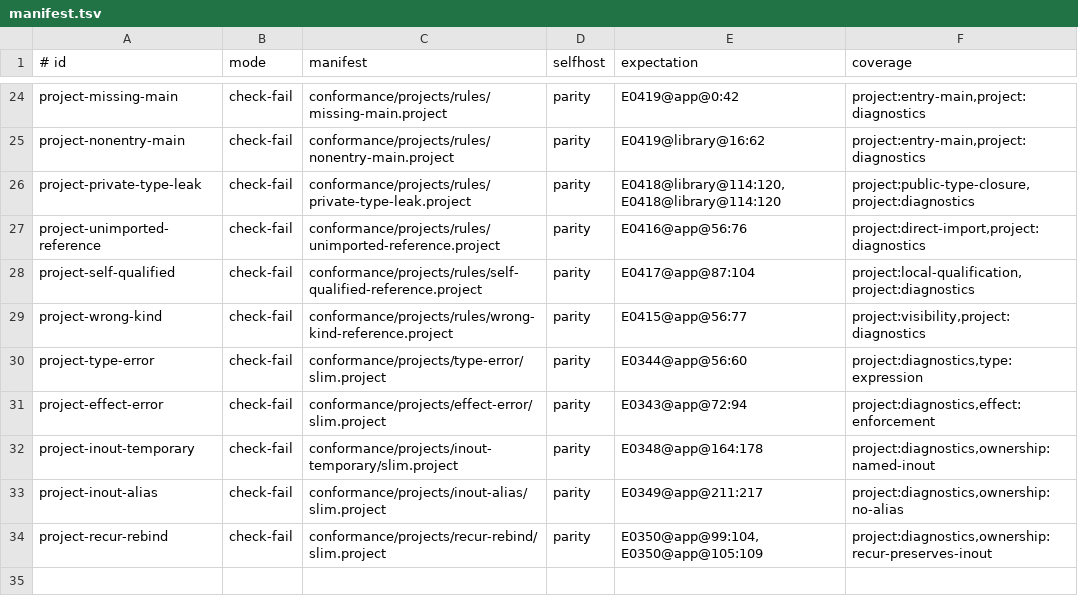
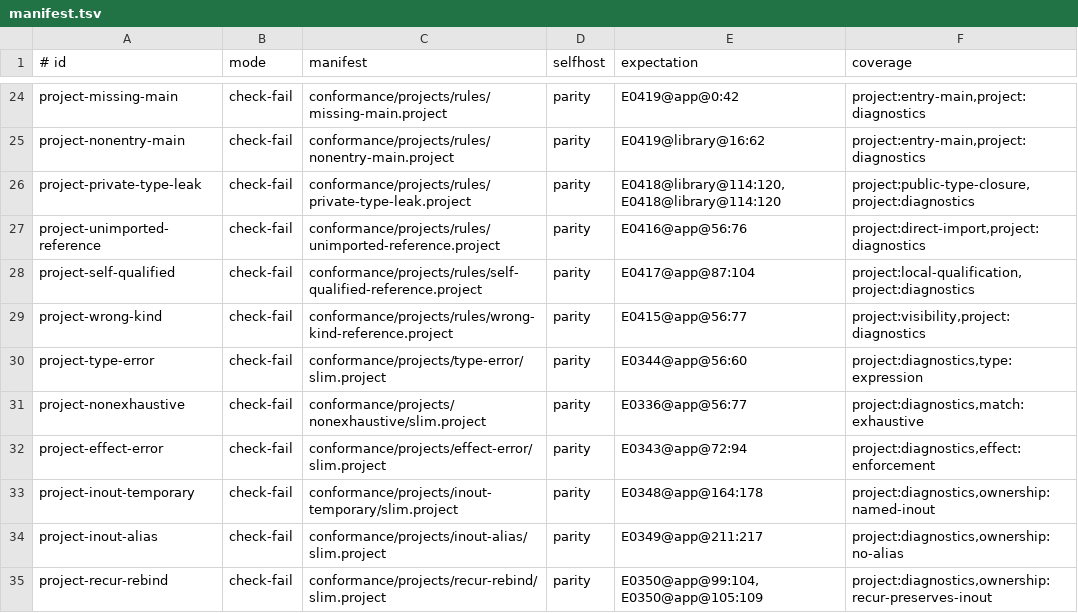
Before and after one commit to pgorzelany/slim, a TSV file: conformance/projects/manifest.tsv, drawn as a sheet; only a part is shown, gaps mark what is left out.

Commit message:
feat: structure nonexhaustive diagnostics

```diff
--- a/conformance/projects/manifest.tsv
+++ b/conformance/projects/manifest.tsv
@@ -30,2 +30,3 @@ project-wrong-kind	check-fail	conformance/projects/rules/wrong-kind-reference.pr
 project-type-error	check-fail	conformance/projects/type-error/slim.project	parity	E0344@app@56:60	project:diagnostics,type:expression
+project-nonexhaustive	check-fail	conformance/projects/nonexhaustive/slim.project	parity	E0336@app@56:77	project:diagnostics,match:exhaustive
 project-effect-error	check-fail	conformance/projects/effect-error/slim.project	parity	E0343@app@72:94	project:diagnostics,effect:enforcement
```
Also changed, not shown: 10 other files.
